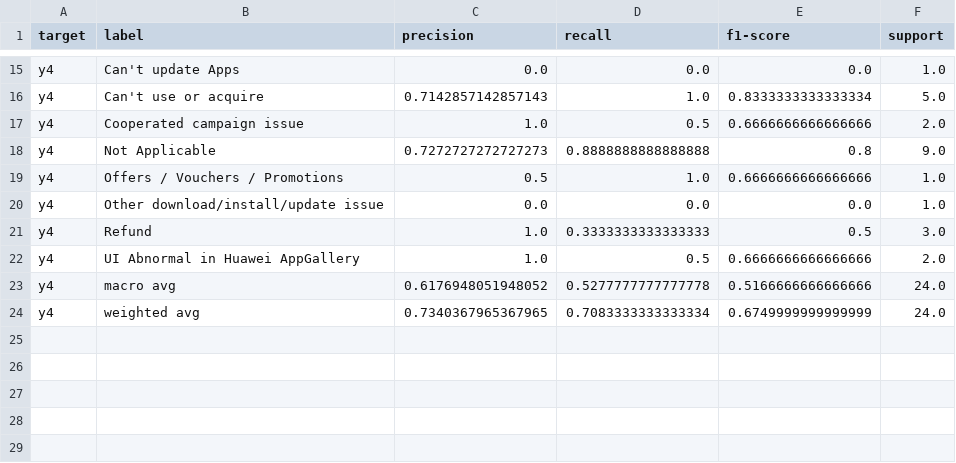
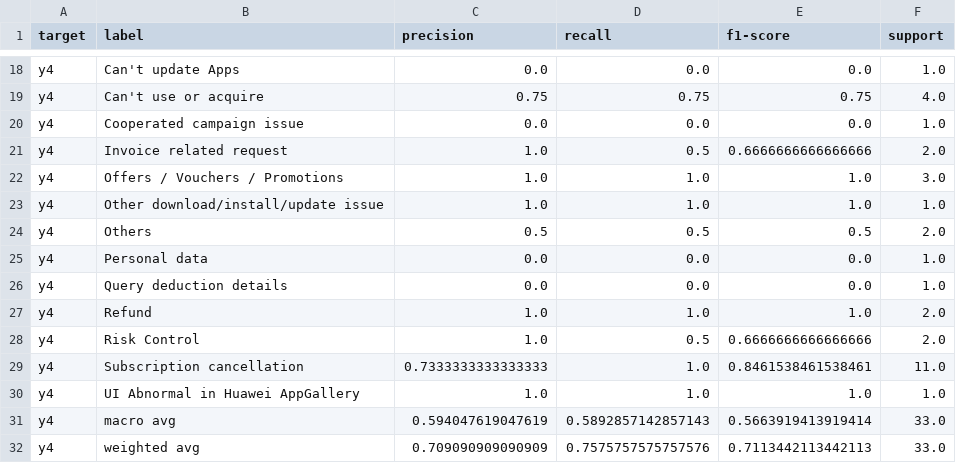
Before and after one commit to ZaraQureshi/multilabel-ticket-classifier, a CSV file: outputs/classification_report_random_forest.csv, drawn as a sheet; only a part is shown, gaps mark what is left out; removed rows and columns are numbered as before the commit, all else as after; the diff covers the shown part only; the diff names each change by its address in the sheet, - before the commit and + after, or states it on an @@ line.

```diff
--- a/outputs/classification_report_random_forest.csv
+++ b/outputs/classification_report_random_forest.csv
-C19 (precision): 0.7142857142857143
+C19 (precision): 0.75
-D19 (recall): 1.0
+D19 (recall): 0.75
-E19 (f1-score): 0.8333333333333334
+E19 (f1-score): 0.75
-F19 (support): 5.0
+F19 (support): 4.0
+row 20: y4 | Cooperated campaign issue | 0.0 | 0.0 | 0.0 | 1.0
-B21 (label): Cooperated campaign issue
+B21 (label): Invoice related request
-row 18: y4 | Not Applicable | 0.7272727272727273 | 0.8888888888888888 | 0.8 | 9.0
+row 22: y4 | Offers / Vouchers / Promotions | 1.0 | 1.0 | 1.0 | 3.0
-B23 (label): Offers / Vouchers / Promotions
+B23 (label): Other download/install/update issue
-C23 (precision): 0.5
+C23 (precision): 1.0
-E23 (f1-score): 0.6666666666666666
+E23 (f1-score): 1.0
+row 24: y4 | Others | 0.5 | 0.5 | 0.5 | 2.0
+row 25: y4 | Personal data | 0.0 | 0.0 | 0.0 | 1.0
-B26 (label): Other download/install/update issue
+B26 (label): Query deduction details
-D27 (recall): 0.3333333333333333
+D27 (recall): 1.0
-E27 (f1-score): 0.5
+E27 (f1-score): 1.0
-F27 (support): 3.0
+F27 (support): 2.0
-B28 (label): UI Abnormal in Huawei AppGallery
+B28 (label): Risk Control
+row 29: y4 | Subscription cancellation | 0.7333333333333333 | 1.0 | 0.8461538461538461 | 11.0
+row 30: y4 | UI Abnormal in Huawei AppGallery | 1.0 | 1.0 | 1.0 | 1.0
-C31 (precision): 0.6176948051948052
+C31 (precision): 0.594047619047619
-D31 (recall): 0.5277777777777778
+D31 (recall): 0.5892857142857143
-E31 (f1-score): 0.5166666666666666
+E31 (f1-score): 0.5663919413919414
-F31:F32 (support): 24.0
+F31:F32 (support): 33.0
-C32 (precision): 0.7340367965367965
+C32 (precision): 0.709090909090909
-D32 (recall): 0.7083333333333334
+D32 (recall): 0.7575757575757576
-E32 (f1-score): 0.6749999999999999
+E32 (f1-score): 0.7113442113442113
```
Also changed, not shown: 8 added rows, 5 removed rows and 21 edited cells elsewhere in this file, outputs/predictions.csv, 8 other files.
